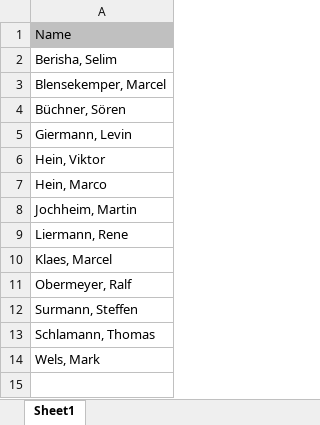
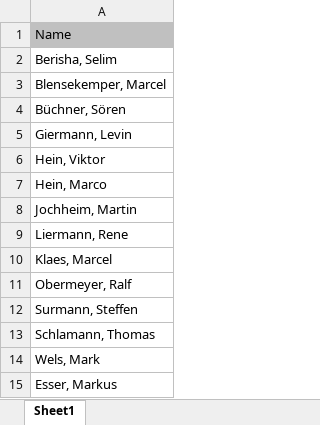
Before and after one commit to MarkusEsser167/Lager-Artikelapp, an Excel workbook: data/mitarbeiter.xlsx, sheet Sheet1, drawn as a sheet; values as stored, in another font and other column widths than the file's, no borders; the diff names each change by its address in the sheet, - before the commit and + after, or states it on an @@ line.

```diff
--- a/data/mitarbeiter.xlsx (sheet Sheet1)
+++ b/data/mitarbeiter.xlsx (sheet Sheet1)
+row 15: Esser, Markus
```
Also changed, not shown: 5 other files.
